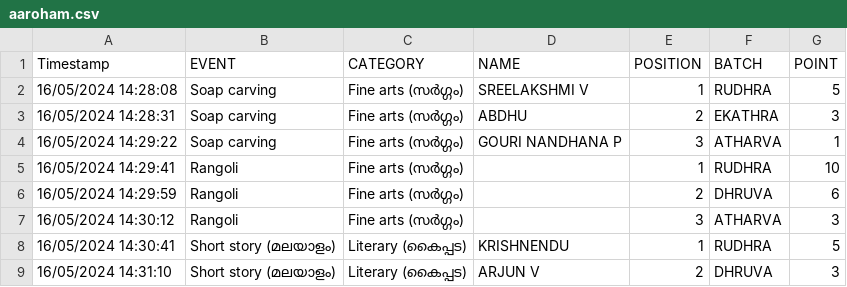
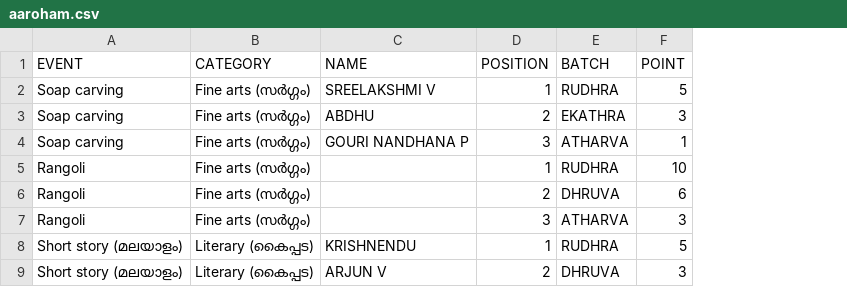
Before and after one commit to muhashfar/Aaroham, a CSV file: _data/aaroham.csv, drawn as a sheet; only a part is shown; the diff names each change by its address in the sheet, - before the commit and + after, or states it on an @@ line.

Commit message:
Update aaroham.csv

```diff
--- a/_data/aaroham.csv
+++ b/_data/aaroham.csv
-column A (Timestamp), rows 2-9: 16/05/2024 14:28:08 | 16/05/2024 14:28:31 | 16/05/2024 14:29:22 | 16/05/2024 14:29:41 | 16/05/2024 14:29:59 | 16/05/2024 14:30:12 | 16/05/2024 14:30:41 | 16/05/2024 14:31:10
```
